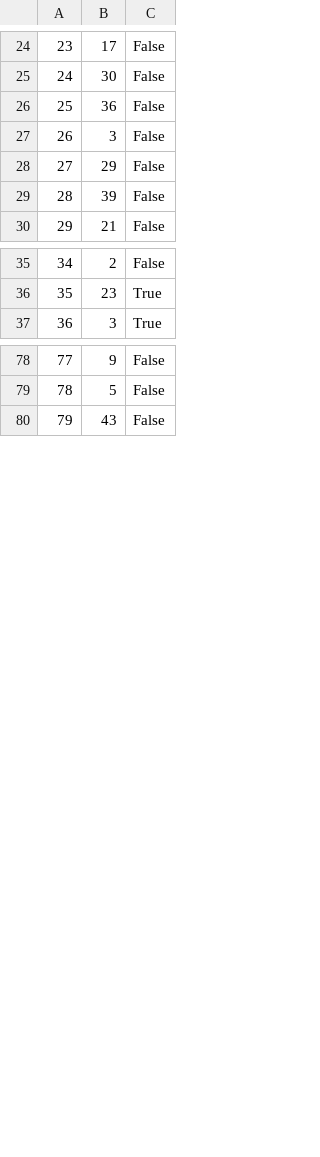
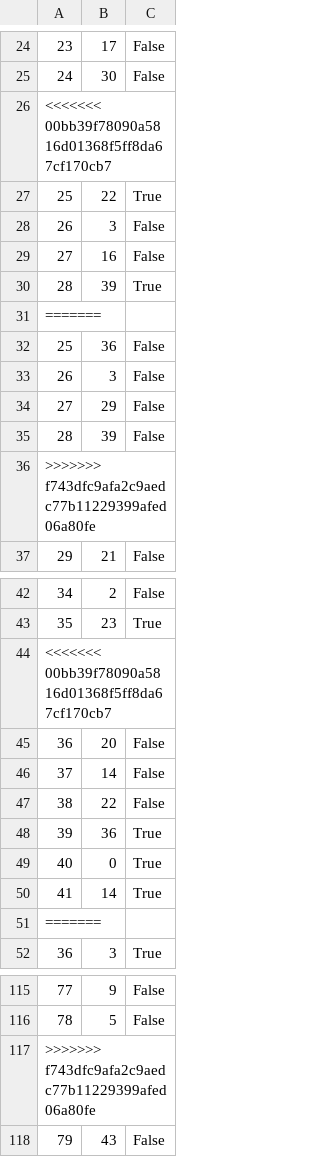
Before and after one commit to ekang100/e-commerce-app, a CSV file: db/generated/OrdersInProgress.csv, drawn as a sheet; only a part is shown, gaps mark what is left out; the diff covers the shown part only.

```diff
--- a/db/generated/OrdersInProgress.csv
+++ b/db/generated/OrdersInProgress.csv
@@ -25,2 +25,8 @@
 24,30,False
+<<<<<<< 00bb39f78090a5816d01368f5ff8da67cf170cb7
+25,22,True
+26,3,False
+27,16,False
+28,39,True
+=======
 25,36,False
@@ -29,2 +35,3 @@
 28,39,False
+>>>>>>> f743dfc9afa2c9aedc77b11229399afed06a80fe
 29,21,False
@@ -36,2 +43,10 @@
 35,23,True
+<<<<<<< 00bb39f78090a5816d01368f5ff8da67cf170cb7
+36,20,False
+37,14,False
+38,22,False
+39,36,True
+40,0,True
+41,14,True
+=======
 36,3,True
@@ -79,2 +116,3 @@
 78,5,False
+>>>>>>> f743dfc9afa2c9aedc77b11229399afed06a80fe
 79,43,False
```
Also changed, not shown: 34 added rows elsewhere in this file, 7 other files.
